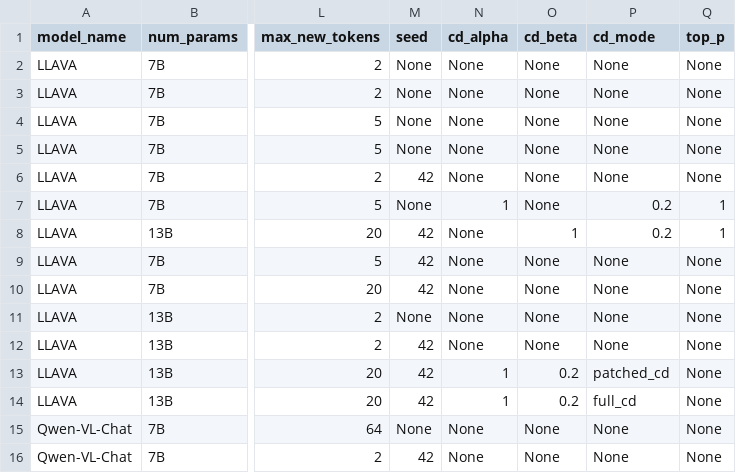
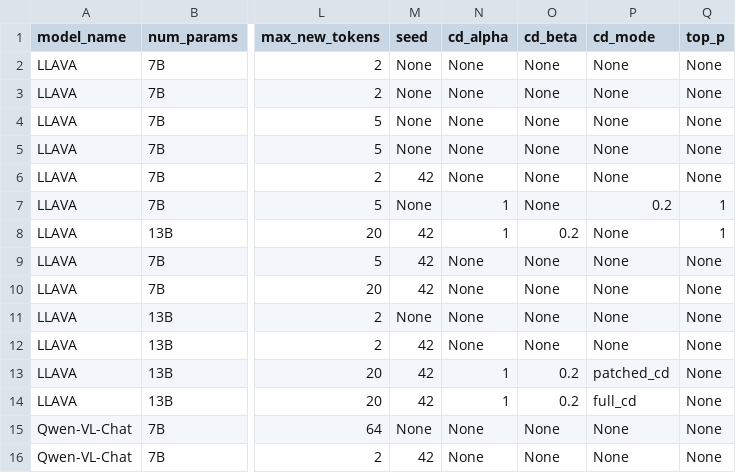
Before and after one commit to keshav22/Mitigate-Relation-Hallucination, a CSV file: Experiment_Results/experiment_details.csv, drawn as a sheet; only a part is shown, gaps mark what is left out; the diff names each change by its address in the sheet, - before the commit and + after, or states it on an @@ line.

Commit message:
Update experiment_details.csv with new entries

```diff
--- a/Experiment_Results/experiment_details.csv
+++ b/Experiment_Results/experiment_details.csv
-N8 (cd_alpha): None
+N8 (cd_alpha): 1
-O8 (cd_beta): 1
+O8 (cd_beta): 0.2
-P8 (cd_mode): 0.2
+P8 (cd_mode): None
```
